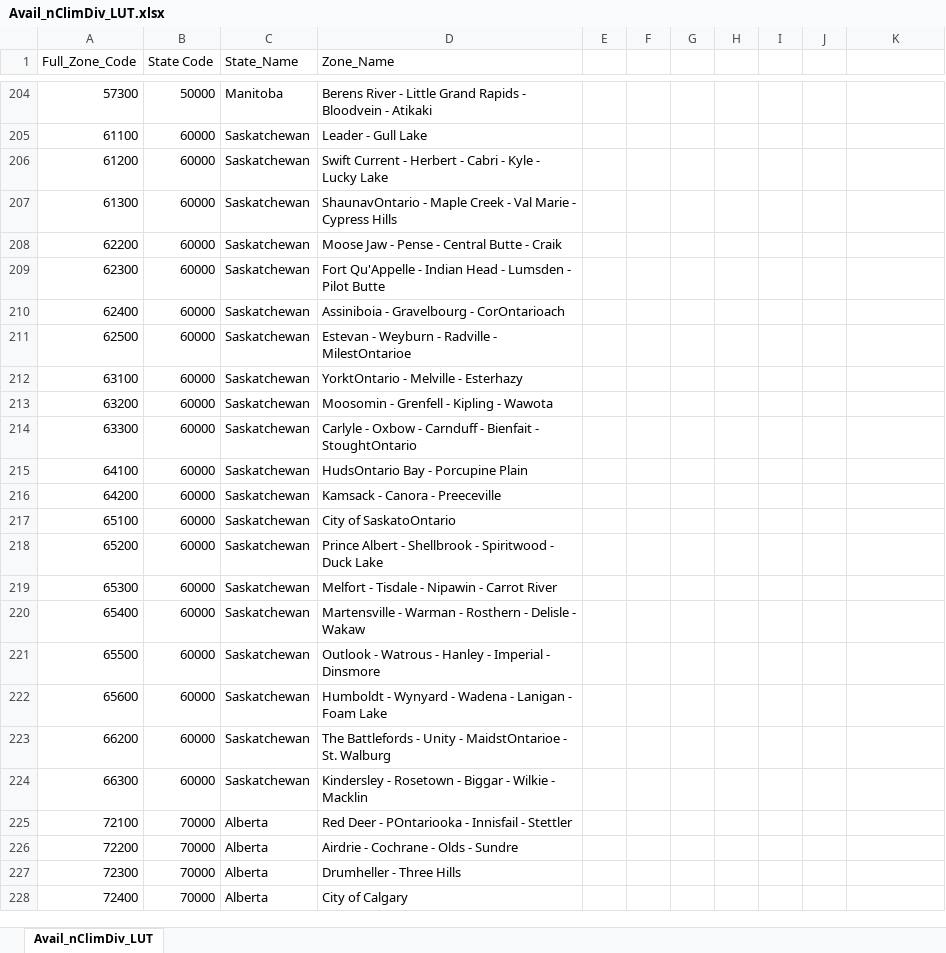
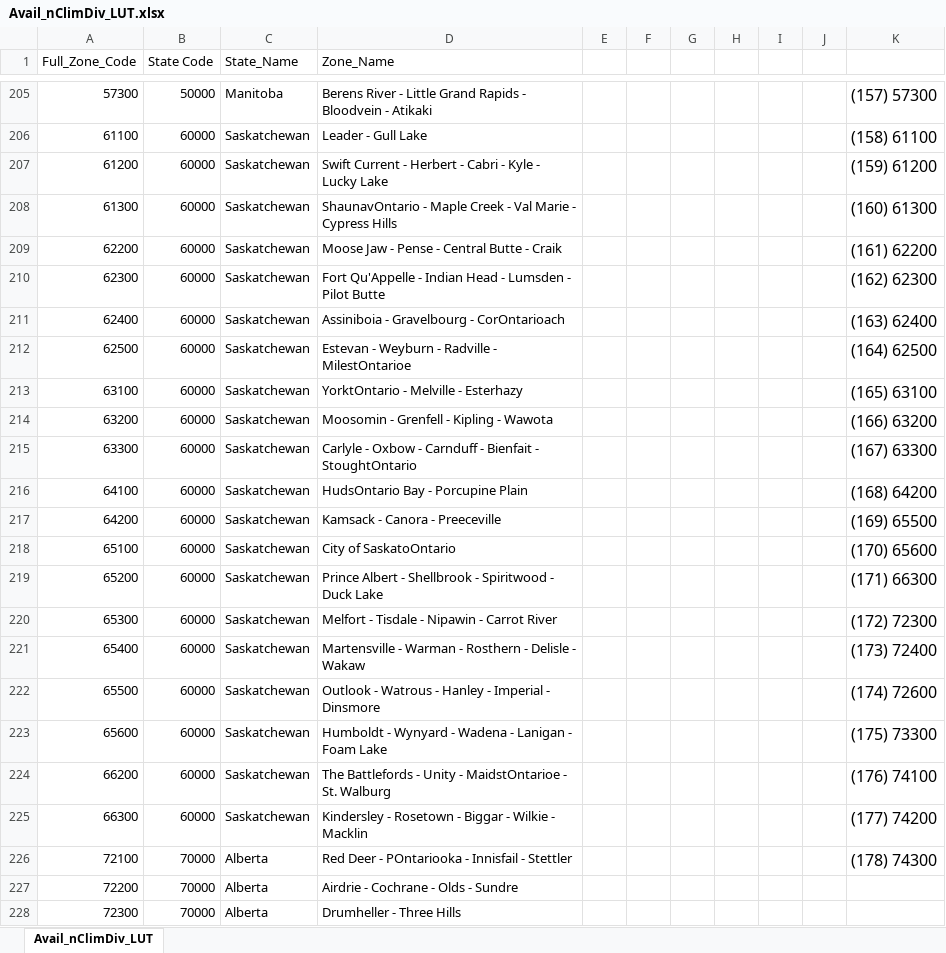
Before and after one commit to wjcapehart/LOCA_Percentile_Processing, an Excel workbook: Avail_nClimDiv_LUT.xlsx, sheet Avail_nClimDiv_LUT, drawn as a sheet; only a part is shown, gaps mark what is left out; the shorter side is filled out with more unchanged rows; values as stored, in another font and other column widths than the file's, no borders; addresses are those after the commit; the diff covers the shown part only; the diff names each change by its address in the sheet, - before the commit and + after, or states it on an @@ line.

Commit message:
Update Avail_nClimDiv_LUT.xlsx

```diff
--- a/Avail_nClimDiv_LUT.xlsx (sheet Avail_nClimDiv_LUT)
+++ b/Avail_nClimDiv_LUT.xlsx (sheet Avail_nClimDiv_LUT)
-K205: (empty)
+K205: (157) 57300
-K206: (empty)
+K206: (158) 61100
-K207: (empty)
+K207: (159) 61200
-K208: (empty)
+K208: (160) 61300
-K209: (empty)
+K209: (161) 62200
-K210: (empty)
+K210: (162) 62300
-K211: (empty)
+K211: (163) 62400
-K212: (empty)
+K212: (164) 62500
-K213: (empty)
+K213: (165) 63100
-K214: (empty)
+K214: (166) 63200
-K215: (empty)
+K215: (167) 63300
-K216: (empty)
+K216: (168) 64200
-K217: (empty)
+K217: (169) 65500
-K218: (empty)
+K218: (170) 65600
-K219: (empty)
+K219: (171) 66300
-K220: (empty)
+K220: (172) 72300
-K221: (empty)
+K221: (173) 72400
-K222: (empty)
+K222: (174) 72600
-K223: (empty)
+K223: (175) 73300
-K224: (empty)
+K224: (176) 74100
-K225: (empty)
+K225: (177) 74200
-K226: (empty)
+K226: (178) 74300
```
Also changed, not shown: 1 added row and 27 edited cells elsewhere in this sheet.
